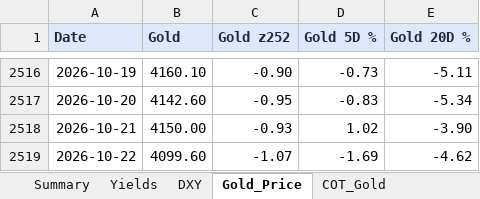
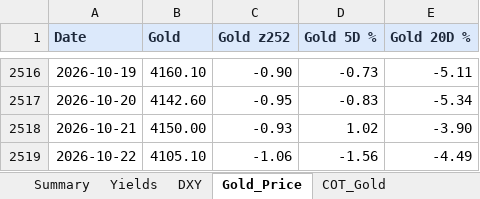
Before and after one commit to velourofficialdev/macro-data, an Excel workbook: docs/Macro_Dashboard.xlsx, sheet Gold_Price, drawn as a sheet; only a part is shown, gaps mark what is left out; values as stored, in another font and other column widths than the file's, no borders; the diff names each change by its address in the sheet, - before the commit and + after, or states it on an @@ line.

```diff
--- a/docs/Macro_Dashboard.xlsx (sheet Gold_Price)
+++ b/docs/Macro_Dashboard.xlsx (sheet Gold_Price)
-B2519 (Gold): 4099.60
+B2519 (Gold): 4105.10
-C2519 (Gold z252): -1.07
+C2519 (Gold z252): -1.06
-D2519 (Gold 5D %): -1.69
+D2519 (Gold 5D %): -1.56
-E2519 (Gold 20D %): -4.62
+E2519 (Gold 20D %): -4.49
```
Also changed, not shown: sheet Summary, sheet DXY, 6 other files.
